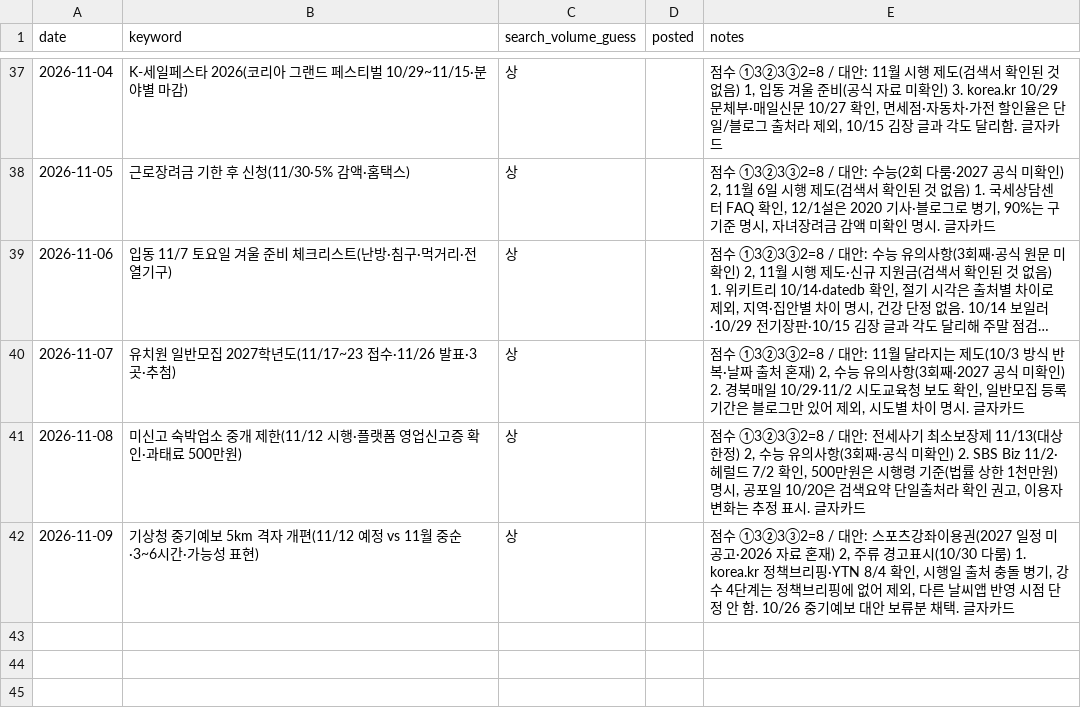
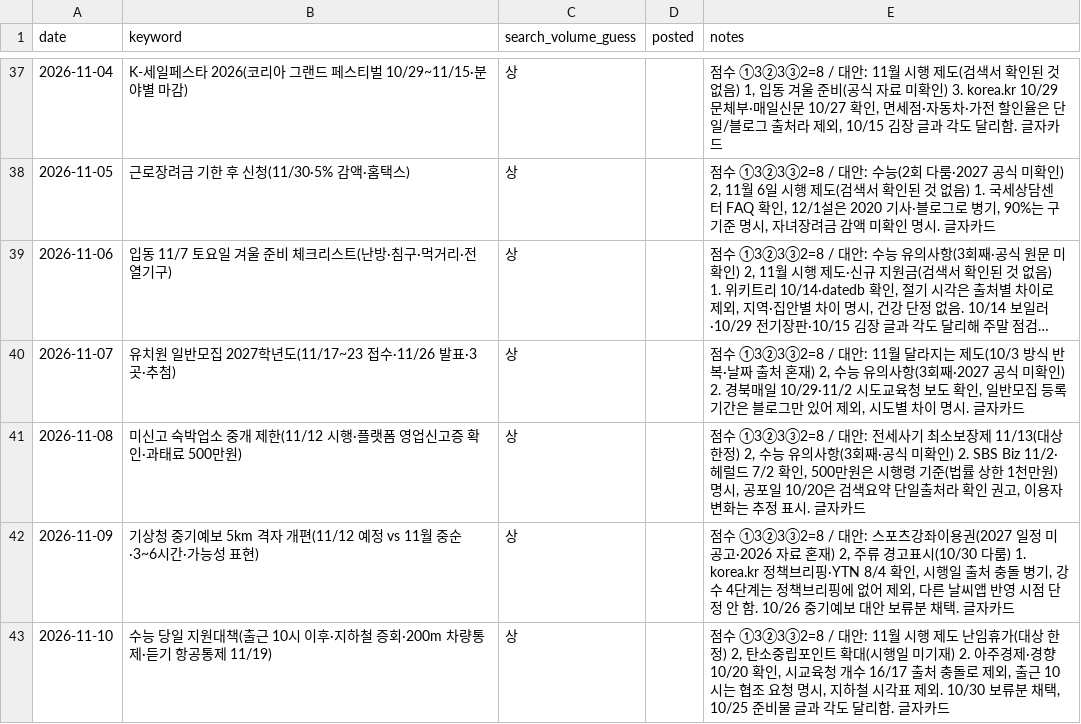
Before and after one commit to helperpanda/agent-hq, a CSV file: divisions/blog/keywords.csv, drawn as a sheet; only a part is shown, gaps mark what is left out; long unchanged cells end in …; the diff names each change by its address in the sheet, - before the commit and + after, or states it on an @@ line.

Commit message:
auto: blog

```diff
--- a/divisions/blog/keywords.csv
+++ b/divisions/blog/keywords.csv
+row 43: 2026-11-10 | 수능 당일 지원대책(출근 10시 이후·지하철 증회·200m 차량통제·듣기 항공통제 11/19) | 상 |  | 점수 ①3②3③2=8 / 대안: 11월 시행 제도 난임휴가(대상 한정) 2, 탄소중립포인트 확대(시행일 미기재) 2. 아주경제·경향 10/20 확인, 시교육청 개수 16/17 출처 충돌로 제외, 출근 10시는 협조 요청 명시, 지하철 시각표 제외. 10/30 보류분 채택, 10/25 준비물 글과 각도 달리함. 글자카드
```
Also changed, not shown: 3 other files.
